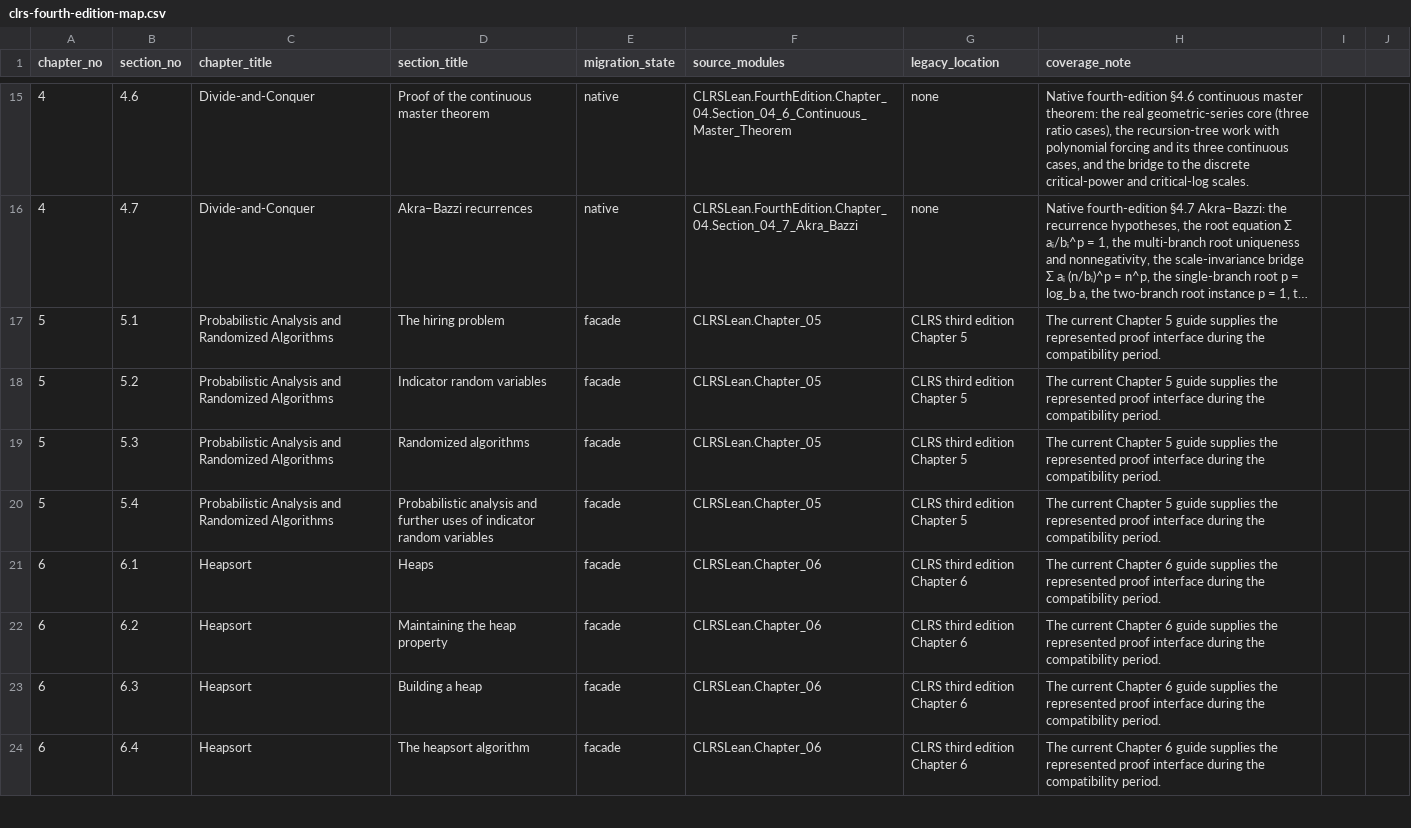
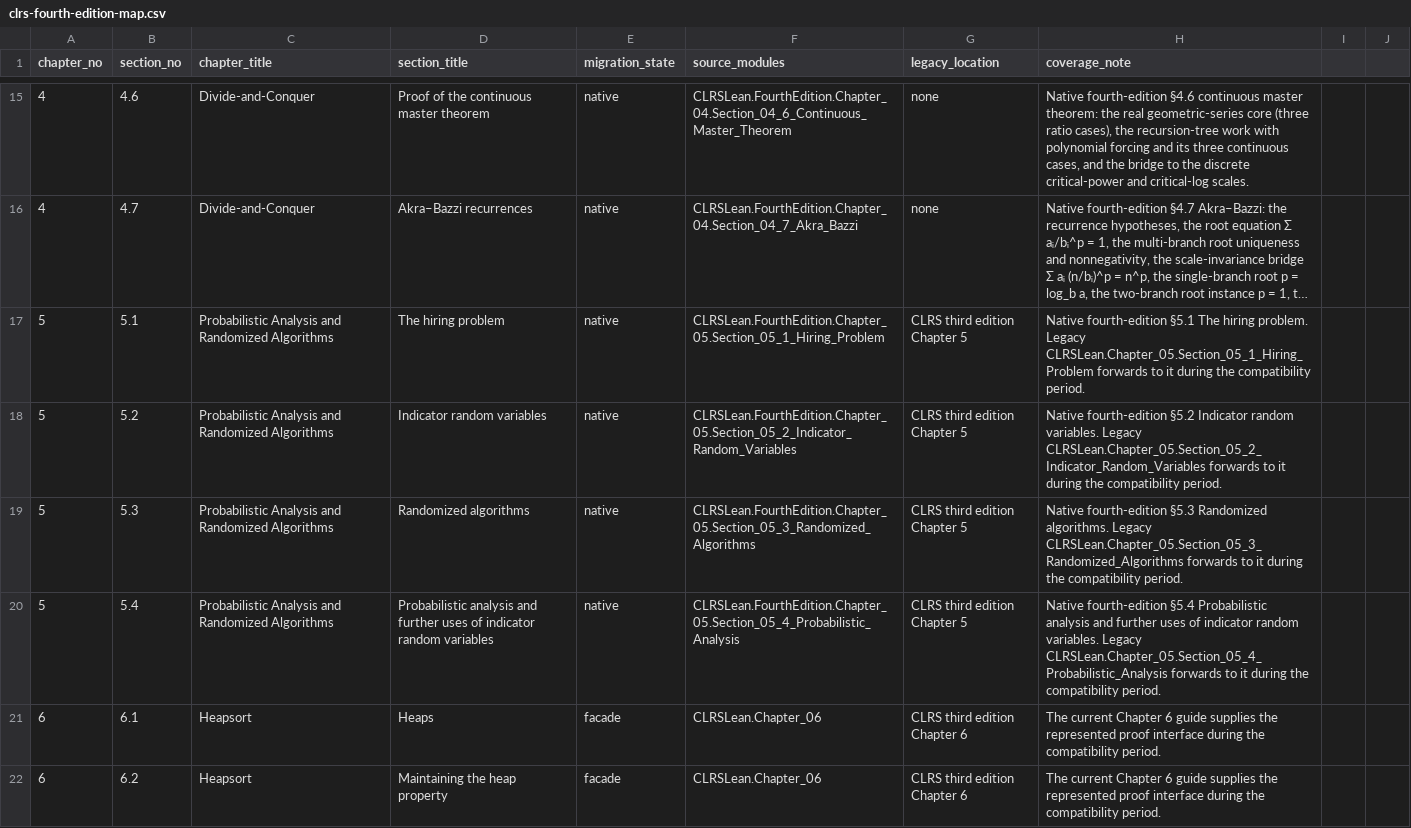
Before and after one commit to TankTechnology/CLRS-Lean, a CSV file: docs/clrs-fourth-edition-map.csv, drawn as a sheet; only a part is shown, gaps mark what is left out; the shorter side is filled out with more unchanged rows; long unchanged cells end in …; the diff names each change by its address in the sheet, - before the commit and + after, or states it on an @@ line.

```diff
--- a/docs/clrs-fourth-edition-map.csv
+++ b/docs/clrs-fourth-edition-map.csv
-E17:E20 (migration_state): facade
+E17:E20 (migration_state): native
-F17 (source_modules): CLRSLean.Chapter_05
+F17 (source_modules): CLRSLean.FourthEdition.Chapter_05.Section_05_1_Hiring_Problem
-H17 (coverage_note): The current Chapter 5 guide supplies the represented proof interface during the…
+H17 (coverage_note): Native fourth-edition §5.1 The hiring problem. Legacy CLRSLean.Chapter_05.Section_05_1_Hiring_Problem forwards to it during the…
-F18 (source_modules): CLRSLean.Chapter_05
+F18 (source_modules): CLRSLean.FourthEdition.Chapter_05.Section_05_2_Indicator_Random_Variables
-H18 (coverage_note): The current Chapter 5 guide supplies the represented proof interface during the…
+H18 (coverage_note): Native fourth-edition §5.2 Indicator random variables. Legacy CLRSLean.Chapter_05.Section_05_2_Indicator_Random_Variables forwards to it during the…
-F19 (source_modules): CLRSLean.Chapter_05
+F19 (source_modules): CLRSLean.FourthEdition.Chapter_05.Section_05_3_Randomized_Algorithms
-H19 (coverage_note): The current Chapter 5 guide supplies the represented proof interface during the…
+H19 (coverage_note): Native fourth-edition §5.3 Randomized algorithms. Legacy CLRSLean.Chapter_05.Section_05_3_Randomized_Algorithms forwards to it during the…
-F20 (source_modules): CLRSLean.Chapter_05
+F20 (source_modules): CLRSLean.FourthEdition.Chapter_05.Section_05_4_Probabilistic_Analysis
-H20 (coverage_note): The current Chapter 5 guide supplies the represented proof interface during the…
+H20 (coverage_note): Native fourth-edition §5.4 Probabilistic analysis and further uses of indicator random variables. Legacy CLRSLean.Chapter_05.Section_05_4_Probabilistic_Analysis forwards to it during the…
```
Also changed, not shown: 14 other files.
